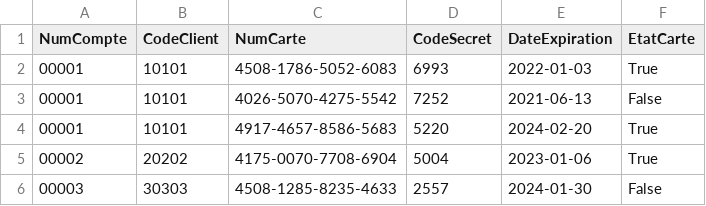
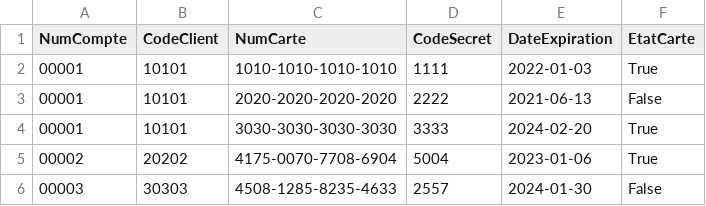
Before and after one commit to ImedMoussi/ATM-Machine-Project, a CSV file: CSV/Cartes.csv, drawn as a sheet; only a part is shown.

```diff
--- a/CSV/Cartes.csv
+++ b/CSV/Cartes.csv
@@ -1,5 +1,5 @@
 NumCompte,CodeClient,NumCarte,CodeSecret,DateExpiration,EtatCarte
-00001,10101,4508-1786-5052-6083,6993,2022-01-03,True
-00001,10101,4026-5070-4275-5542,7252,2021-06-13,False
-00001,10101,4917-4657-8586-5683,5220,2024-02-20,True
+00001,10101,1010-1010-1010-1010,1111,2022-01-03,True
+00001,10101,2020-2020-2020-2020,2222,2021-06-13,False
+00001,10101,3030-3030-3030-3030,3333,2024-02-20,True
 00002,20202,4175-0070-7708-6904,5004,2023-01-06,True
```
Also changed, not shown: 6 other files.
